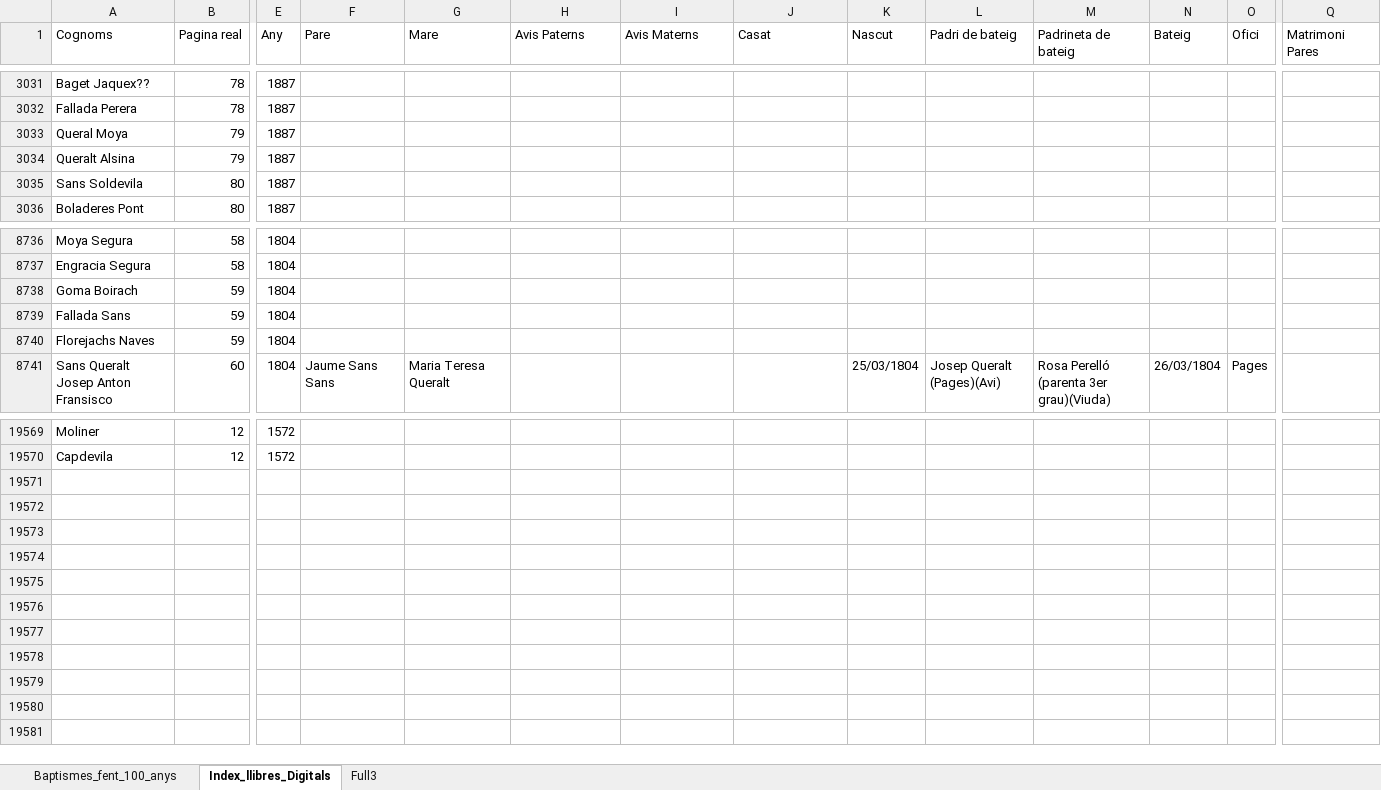
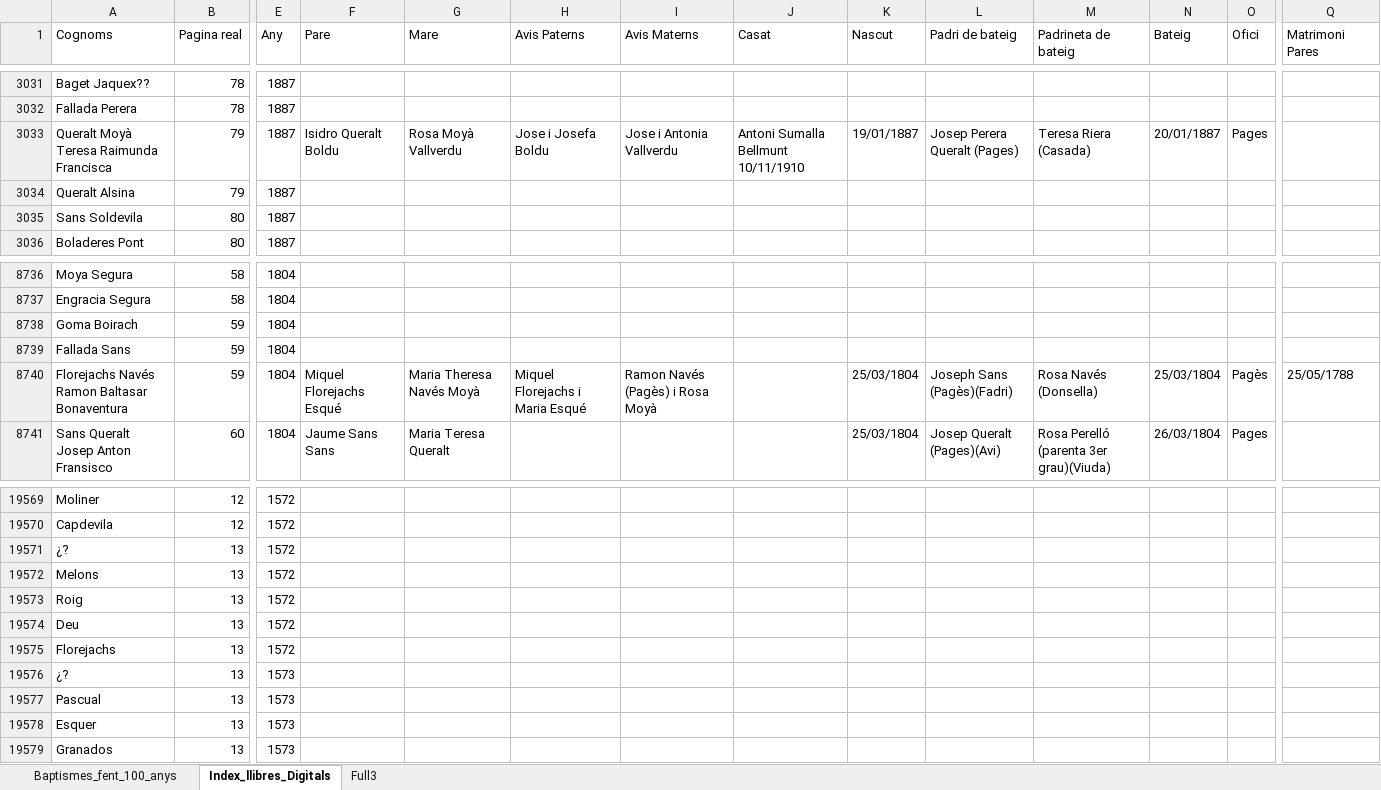
Before and after one commit to arbreFamiliar/DadesGenerals, an Excel workbook: Bisbats/Catalunya/Tarragona/Arbeca/Sacraments/Baptismes/Excel/Index_llibres_Digitals.xlsx, sheet Index_llibres_Digitals, drawn as a sheet; only a part is shown, gaps mark what is left out; values as stored, in another font and other column widths than the file's, no cell formats; rows hold the shown columns only; the diff covers the shown part only; the diff names each change by its address in the sheet, - before the commit and + after, or states it on an @@ line.

Commit message:
Afegint dades de llibres

```diff
--- a/Bisbats/Catalunya/Tarragona/Arbeca/Sacraments/Baptismes/Excel/Index_llibres_Digitals.xlsx (sheet Index_llibres_Digitals)
+++ b/Bisbats/Catalunya/Tarragona/Arbeca/Sacraments/Baptismes/Excel/Index_llibres_Digitals.xlsx (sheet Index_llibres_Digitals)
-A3033 (Cognoms): Queral Moya
+A3033 (Cognoms): Queralt Moyà Teresa Raimunda Francisca
-F3033 (Pare): (empty)
+F3033 (Pare): Isidro Queralt Boldu
-G3033 (Mare): (empty)
+G3033 (Mare): Rosa Moyà Vallverdu
-H3033 (Avis Paterns): (empty)
+H3033 (Avis Paterns): Jose i Josefa Boldu
-I3033 (Avis Materns): (empty)
+I3033 (Avis Materns): Jose i Antonia Vallverdu
-J3033 (Casat): (empty)
+J3033 (Casat): Antoni Sumalla Bellmunt 10/11/1910
-K3033 (Nascut): (empty)
+K3033 (Nascut): 19/01/1887
-L3033 (Padri de bateig): (empty)
+L3033 (Padri de bateig): Josep Perera Queralt (Pages)
-M3033 (Padrineta de bateig): (empty)
+M3033 (Padrineta de bateig): Teresa Riera (Casada)
-N3033 (Bateig): (empty)
+N3033 (Bateig): 20/01/1887
-O3033 (Ofici): (empty)
+O3033 (Ofici): Pages
-A8740 (Cognoms): Florejachs Naves
+A8740 (Cognoms): Florejachs Navés Ramon Baltasar Bonaventura
-F8740 (Pare): (empty)
+F8740 (Pare): Miquel Florejachs Esqué
-G8740 (Mare): (empty)
+G8740 (Mare): Maria Theresa Navés Moyà
-H8740 (Avis Paterns): (empty)
+H8740 (Avis Paterns): Miquel Florejachs i Maria Esqué
-I8740 (Avis Materns): (empty)
+I8740 (Avis Materns): Ramon Navés (Pagès) i Rosa Moyà
-K8740 (Nascut): (empty)
+K8740 (Nascut): 25/03/1804
-L8740 (Padri de bateig): (empty)
+L8740 (Padri de bateig): Joseph Sans (Pagès)(Fadri)
-M8740 (Padrineta de bateig): (empty)
+M8740 (Padrineta de bateig): Rosa Navés (Donsella)
-N8740 (Bateig): (empty)
+N8740 (Bateig): 25/03/1804
-O8740 (Ofici): (empty)
+O8740 (Ofici): Pagès
-Q8740 (Matrimoni Pares): (empty)
+Q8740 (Matrimoni Pares): 25/05/1788
+row 19571: ¿? | 13 | 1572
+row 19572: Melons | 13 | 1572
+row 19573: Roig | 13 | 1572
+row 19574: Deu | 13 | 1572
+row 19575: Florejachs | 13 | 1572
+row 19576: ¿? | 13 | 1573
+row 19577: Pascual | 13 | 1573
+row 19578: Esquer | 13 | 1573
+row 19579: Granados | 13 | 1573
```
Also changed, not shown: 268 edited cells elsewhere in this sheet, cell formats, Bisbats/Catalunya/Seu Urgell/Linyola/Sacraments/Baptismes/Excel/Index_llibres_Baptismes.xlsx, Bisbats/Catalunya/Tarragona/Arbeca/Sacraments/Obits/Excel/Index_llibres_Digitals-Obits.xlsx.
